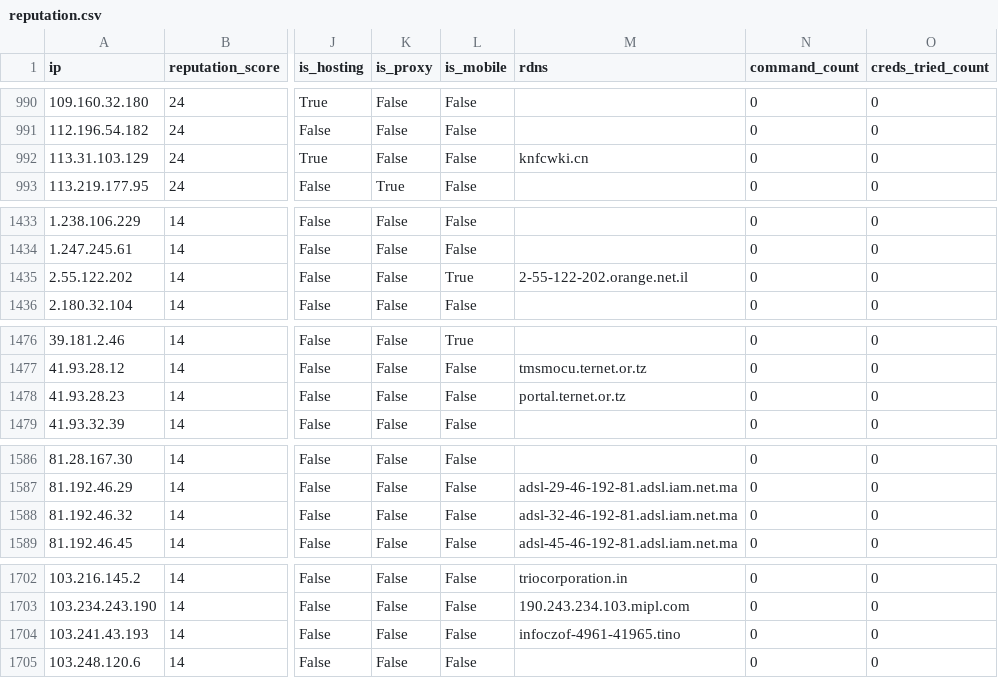
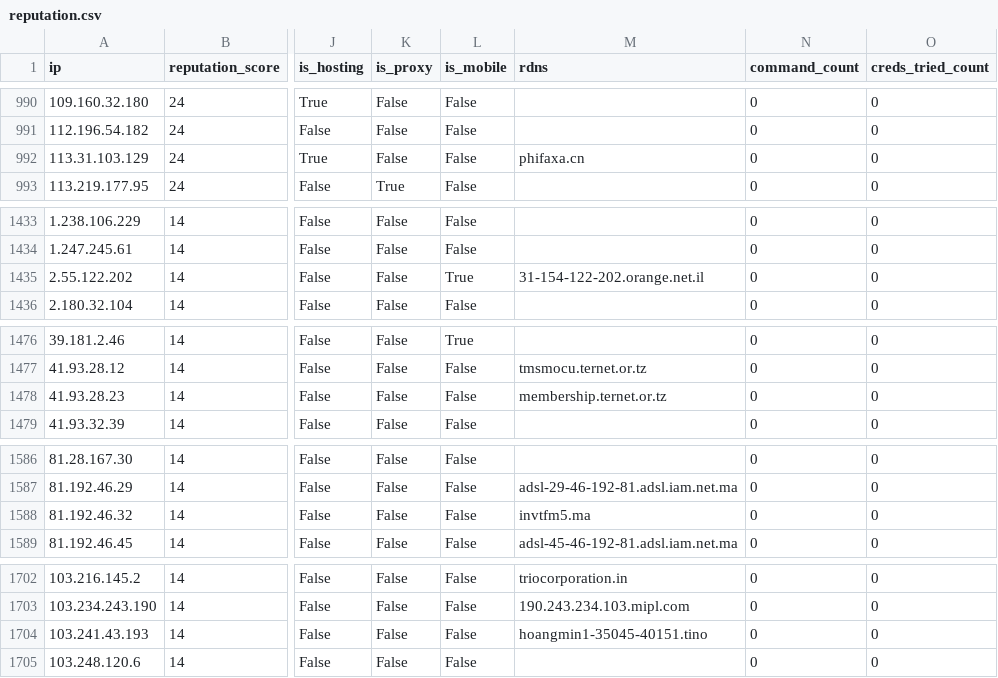
Before and after one commit to AndrewGoloida/threat-ledger, a CSV file: reputation.csv, drawn as a sheet; only a part is shown, gaps mark what is left out; the diff covers the shown part only; the diff names each change by its address in the sheet, - before the commit and + after, or states it on an @@ line.

```diff
--- a/reputation.csv
+++ b/reputation.csv
-M992 (rdns): knfcwki.cn
+M992 (rdns): phifaxa.cn
-M1435 (rdns): 2-55-122-202.orange.net.il
+M1435 (rdns): 31-154-122-202.orange.net.il
-M1478 (rdns): portal.ternet.or.tz
+M1478 (rdns): membership.ternet.or.tz
-M1588 (rdns): adsl-32-46-192-81.adsl.iam.net.ma
+M1588 (rdns): invtfm5.ma
-M1704 (rdns): infoczof-4961-41965.tino
+M1704 (rdns): hoangmin1-35045-40151.tino
```
Also changed, not shown: 1 edited cell elsewhere in this file, 2 other files.
